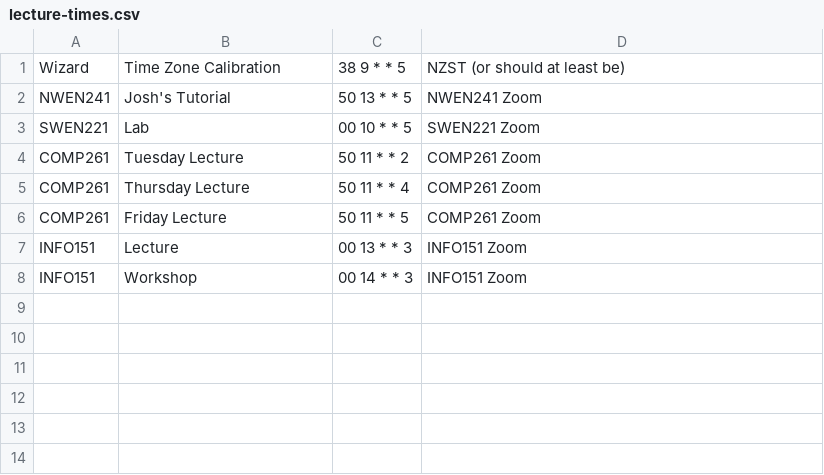
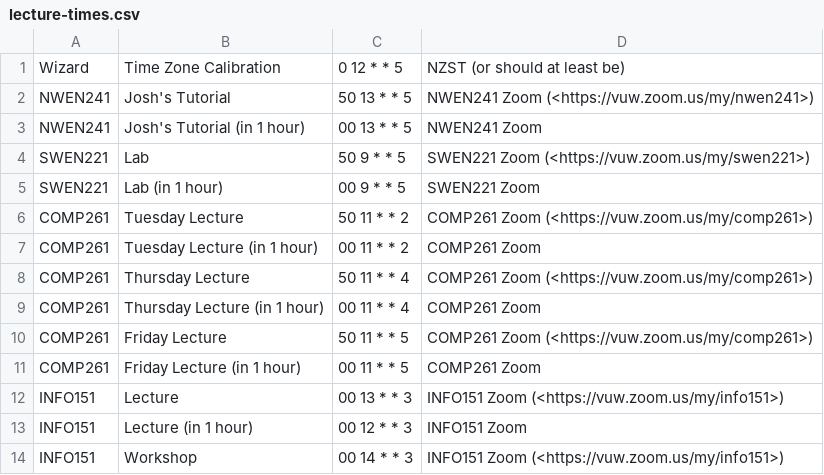
Before and after one commit to itisrazza/coronabot, a CSV file: data/lecture-times.csv, drawn as a sheet.

Commit message:
Update messages, lecture times and deadlines
Added more motd messages, add 1 hour warnings for lecture times and upload a list of deadlines

```diff
--- a/data/lecture-times.csv
+++ b/data/lecture-times.csv
@@ -1,8 +1,14 @@
-Wizard,Time Zone Calibration,38 9 * * 5,NZST (or should at least be)
-NWEN241,Josh's Tutorial,50 13 * * 5,NWEN241 Zoom
-SWEN221,Lab,00 10 * * 5,SWEN221 Zoom
-COMP261,Tuesday Lecture,50 11 * * 2,COMP261 Zoom
-COMP261,Thursday Lecture,50 11 * * 4,COMP261 Zoom
-COMP261,Friday Lecture,50 11 * * 5,COMP261 Zoom
-INFO151,Lecture,00 13 * * 3,INFO151 Zoom
-INFO151,Workshop,00 14 * * 3,INFO151 Zoom
+Wizard,Time Zone Calibration,0 12 * * 5,NZST (or should at least be)
+NWEN241,Josh's Tutorial,50 13 * * 5,NWEN241 Zoom (<https://vuw.zoom.us/my/nwen241>)
+NWEN241,Josh's Tutorial (in 1 hour),00 13 * * 5,NWEN241 Zoom
+SWEN221,Lab,50 9 * * 5,SWEN221 Zoom (<https://vuw.zoom.us/my/swen221>)
+SWEN221,Lab (in 1 hour),00 9 * * 5,SWEN221 Zoom
+COMP261,Tuesday Lecture,50 11 * * 2,COMP261 Zoom (<https://vuw.zoom.us/my/comp261>)
+COMP261,Tuesday Lecture (in 1 hour),00 11 * * 2,COMP261 Zoom
+COMP261,Thursday Lecture,50 11 * * 4,COMP261 Zoom (<https://vuw.zoom.us/my/comp261>)
+COMP261,Thursday Lecture (in 1 hour),00 11 * * 4,COMP261 Zoom
+COMP261,Friday Lecture,50 11 * * 5,COMP261 Zoom (<https://vuw.zoom.us/my/comp261>)
+COMP261,Friday Lecture (in 1 hour),00 11 * * 5,COMP261 Zoom
+INFO151,Lecture,00 13 * * 3,INFO151 Zoom (<https://vuw.zoom.us/my/info151>)
+INFO151,Lecture (in 1 hour),00 12 * * 3,INFO151 Zoom
+INFO151,Workshop,00 14 * * 3,INFO151 Zoom (<https://vuw.zoom.us/my/info151>)
```
Also changed, not shown: 2 other files.
